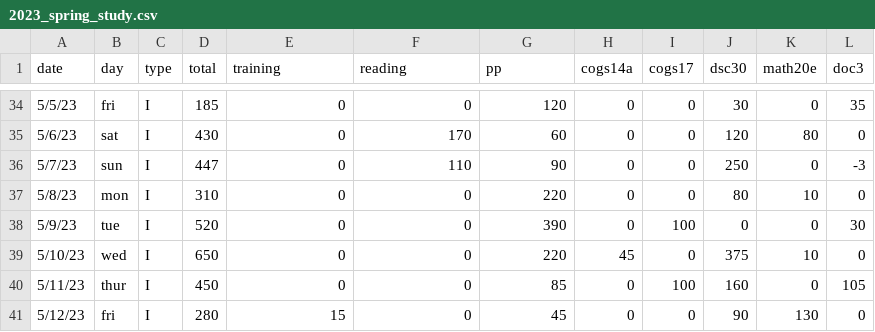
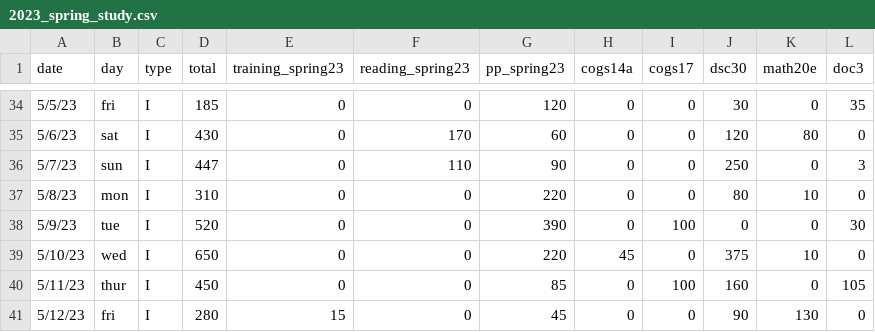
Before and after one commit to KevinBian107/Chatable-Study-Database, a CSV file: data/2023_spring_study.csv, drawn as a sheet; only a part is shown, gaps mark what is left out; the diff names each change by its address in the sheet, - before the commit and + after, or states it on an @@ line.

```diff
--- a/data/2023_spring_study.csv
+++ b/data/2023_spring_study.csv
-E1: training
+E1: training_spring23
-F1: reading
+F1: reading_spring23
-G1: pp
+G1: pp_spring23
-L36 (doc3): -3
+L36 (doc3): 3
```
Also changed, not shown: data/2022_fall_study.csv, data/2023_fall_study.csv, 7 other files.
